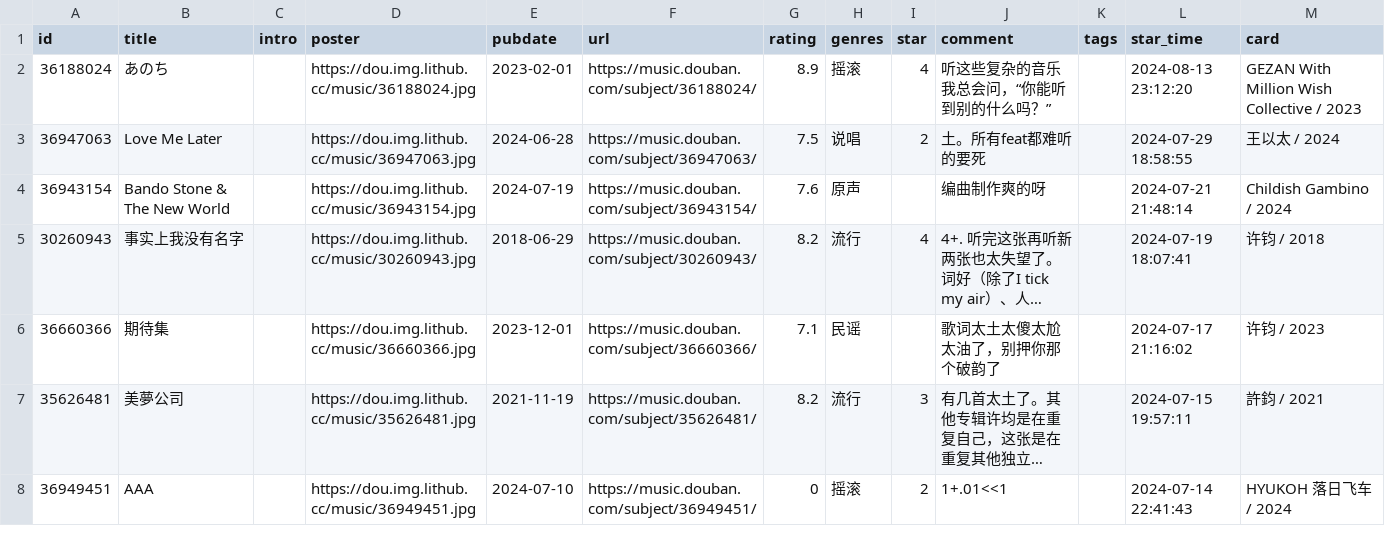
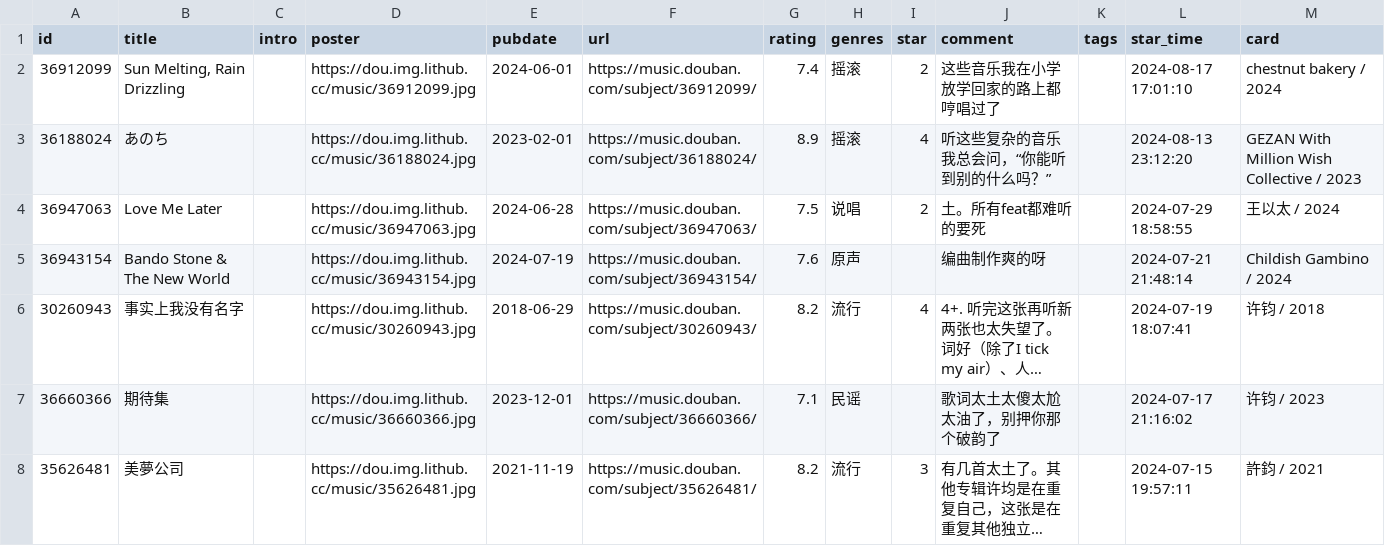
Before and after one commit to zcysxy/doumark-action, a CSV file: data/douban/music.csv, drawn as a sheet; only a part is shown; the shorter side is filled out with more unchanged rows; long unchanged cells end in …; the diff names each change by its address in the sheet, - before the commit and + after, or states it on an @@ line.

Commit message:
chore: update douban data

```diff
--- a/data/douban/music.csv
+++ b/data/douban/music.csv
+row 2: 36912099 | Sun Melting, Rain Drizzling |  | https://dou.img.lithub.cc/music/36912099.jpg | 2024-06-01 | https://music.douban.com/subject/36912099/ | 7.4 | 摇滚 | 2 | 这些音乐我在小学放学回家的路上都哼唱过了 |  | 2024-08-17 17:01:10 | chestnut bakery / 2024
```
